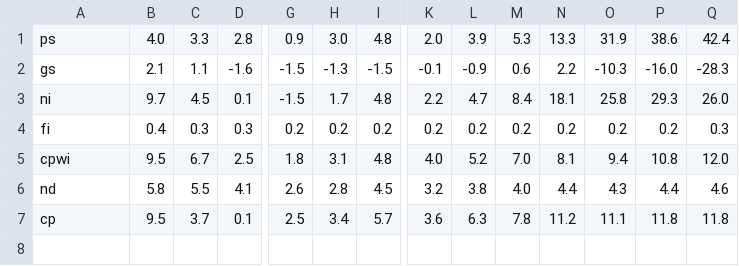
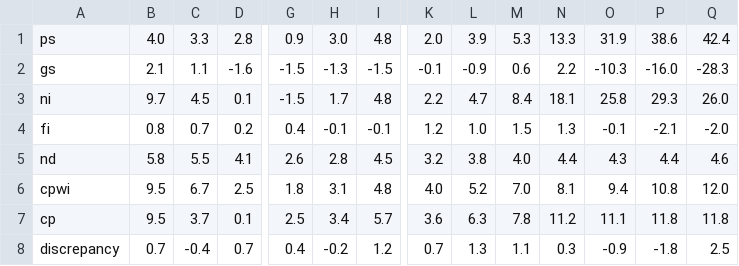
Before and after one commit to xcnecon/term_paper, a CSV file: data/raw_data/data_annual.csv, drawn as a sheet; only a part is shown, gaps mark what is left out; rows hold the shown columns only; the diff covers the shown part only; the diff names each change by its address in the sheet, - before the commit and + after, or states it on an @@ line.

```diff
--- a/data/raw_data/data_annual.csv
+++ b/data/raw_data/data_annual.csv
-B4: 0.4
+B4: 0.8
-C4: 0.3
+C4: 0.7
-D4: 0.3
+D4: 0.2
-G4: 0.2
+G4: 0.4
-H4: 0.2
+H4: -0.1
-I4: 0.2
+I4: -0.1
-K4: 0.2
+K4: 1.2
-L4: 0.2
+L4: 1.0
-M4: 0.2
+M4: 1.5
-N4: 0.2
+N4: 1.3
-O4: 0.2
+O4: -0.1
-P4: 0.2
+P4: -2.1
-Q4: 0.3
+Q4: -2.0
@@ row 6 moved to row 5: nd @@
+row 8: discrepancy | 0.7 | -0.4 | 0.7 | 0.4 | -0.2 | 1.2 | 0.7 | 1.3 | 1.1 | 0.3 | -0.9 | -1.8 | 2.5
```
Also changed, not shown: 78 edited cells elsewhere in this file, data/raw_data/data_quarterly.csv, 15 other files.
